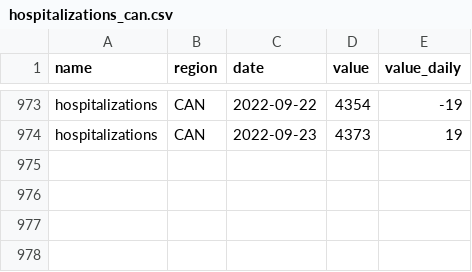
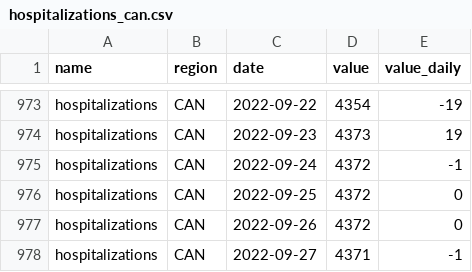
Before and after one commit to ccodwg/CovidTimelineCanada, a CSV file: data/can/hospitalizations_can.csv, drawn as a sheet; only a part is shown, gaps mark what is left out.

Commit message:
Update data: 2022-09-27 12:08 EDT

```diff
--- a/data/can/hospitalizations_can.csv
+++ b/data/can/hospitalizations_can.csv
@@ -974 +974,5 @@
 "hospitalizations","CAN","2022-09-23",4373,19
+"hospitalizations","CAN","2022-09-24",4372,-1
+"hospitalizations","CAN","2022-09-25",4372,0
+"hospitalizations","CAN","2022-09-26",4372,0
+"hospitalizations","CAN","2022-09-27",4371,-1
```
Also changed, not shown: data/can/icu_can.csv, data/pt/hospitalizations_pt.csv, 8 other files.
